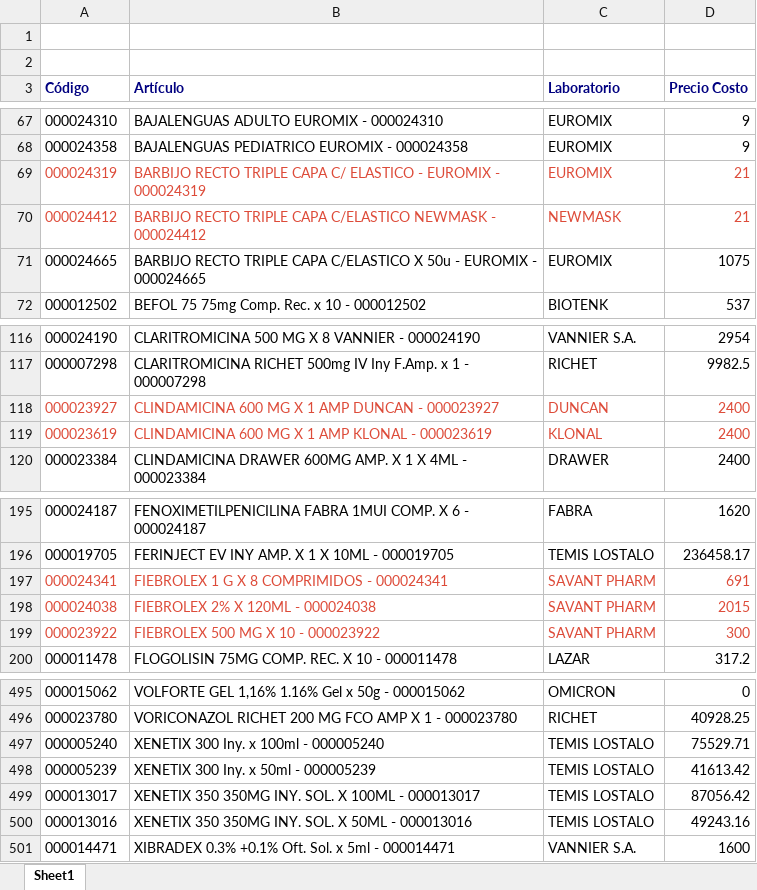
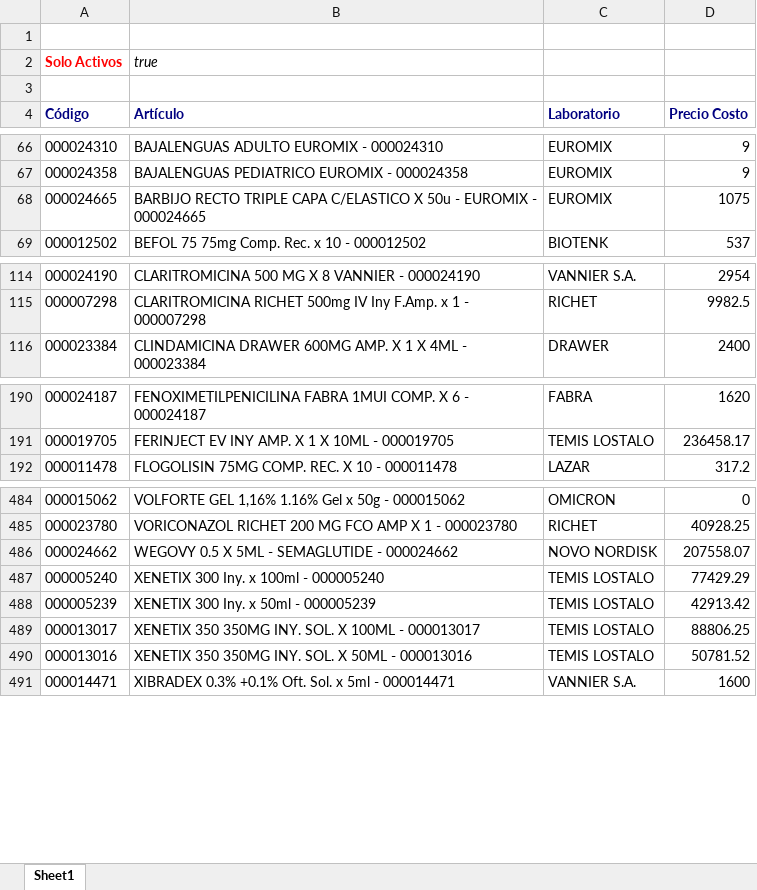
Before and after one commit to saucesit/fedafar-tools, an Excel workbook: price_list.xlsx, sheet Sheet1, drawn as a sheet; only a part is shown, gaps mark what is left out; values as stored, in another font and other column widths than the file's, no borders; removed rows and columns are numbered as before the commit, all else as after; the diff covers the shown part only; the diff names each change by its address in the sheet, - before the commit and + after, or states it on an @@ line.

Commit message:
sync: stock y precios actualizados mié. 05/08/2026

```diff
--- a/price_list.xlsx (sheet Sheet1)
+++ b/price_list.xlsx (sheet Sheet1)
+row 2: Solo Activos | true
-row 69: 000024319 | BARBIJO RECTO TRIPLE CAPA C/ ELASTICO - EUROMIX - 000024319 | EUROMIX | 21
-row 70: 000024412 | BARBIJO RECTO TRIPLE CAPA C/ELASTICO NEWMASK - 000024412 | NEWMASK | 21
-row 118: 000023927 | CLINDAMICINA 600 MG X 1 AMP DUNCAN - 000023927 | DUNCAN | 2400
-row 119: 000023619 | CLINDAMICINA 600 MG X 1 AMP KLONAL - 000023619 | KLONAL | 2400
-row 197: 000024341 | FIEBROLEX 1 G X 8 COMPRIMIDOS - 000024341 | SAVANT PHARM | 691
-row 198: 000024038 | FIEBROLEX 2% X 120ML - 000024038 | SAVANT PHARM | 2015
-row 199: 000023922 | FIEBROLEX 500 MG X 10 - 000023922 | SAVANT PHARM | 300
+row 486: 000024662 | WEGOVY 0.5 X 5ML - SEMAGLUTIDE - 000024662 | NOVO NORDISK | 207558.07
-D487 (Precio Costo): 75529.71
+D487 (Precio Costo): 77429.29
-D488 (Precio Costo): 41613.42
+D488 (Precio Costo): 42913.42
-D489 (Precio Costo): 87056.42
+D489 (Precio Costo): 88806.25
-D490 (Precio Costo): 49243.16
+D490 (Precio Costo): 50781.52
```
Also changed, not shown: 1 added row, 7 removed rows and 5 edited cells elsewhere in this sheet, 1 other file.
